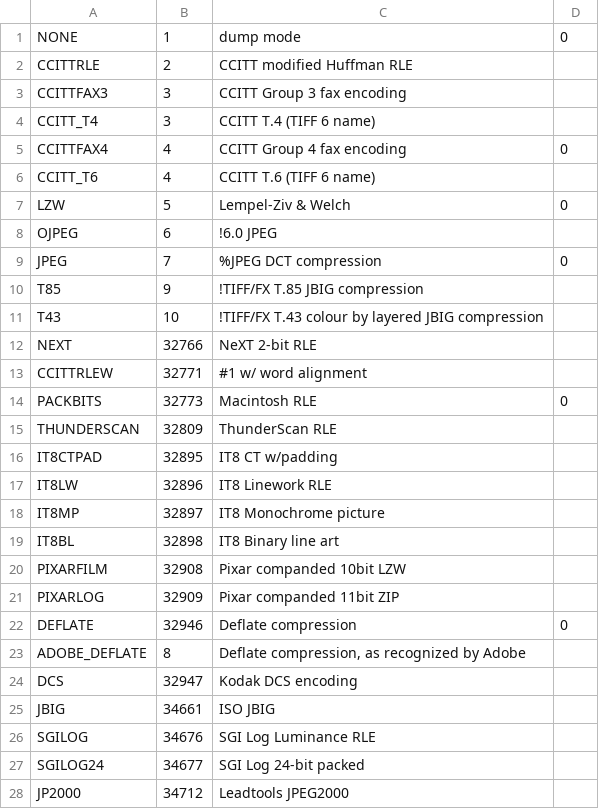
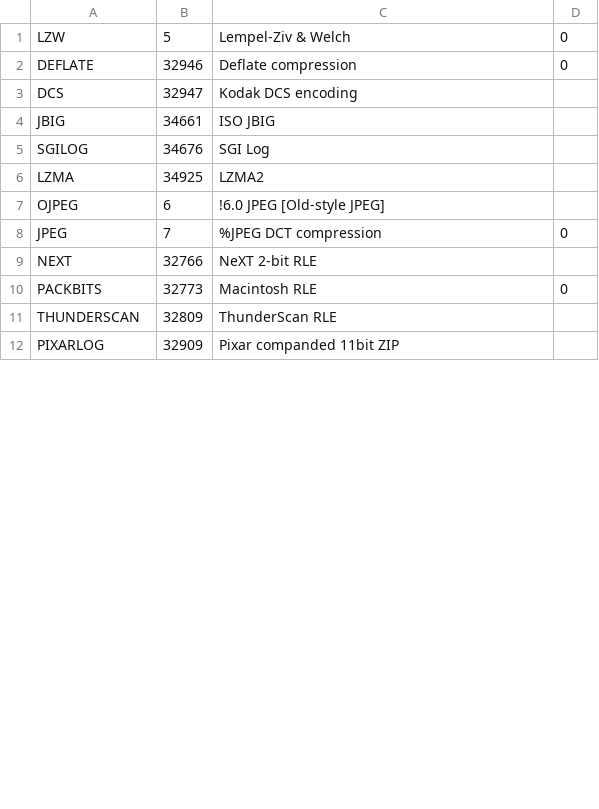
Before and after one commit to trufanov-nok/scantailor-universal, a TSV file: resources/TiffCompressionMethods.tsv, drawn as a sheet; only a part is shown; the diff covers the shown part only.

Commit message:
Remove Tiff compression methods unsupported by libTiff 4.0.8
Or duplicates, ex: (COMPRESSION_CCITTFAX3 == COMPRESSION_CCITT_T4)
Or equals, ex:

    { "Deflate",	COMPRESSION_DEFLATE,	TIFFInitZIP },
    { "AdobeDeflate",   COMPRESSION_ADOBE_DEFLATE , TIFFInitZIP },

```diff
--- a/resources/TiffCompressionMethods.tsv
+++ b/resources/TiffCompressionMethods.tsv
@@ -1,28 +1,12 @@
-NONE	1	dump mode	0
-CCITTRLE	2	CCITT modified Huffman RLE
-CCITTFAX3	3	CCITT Group 3 fax encoding
-CCITT_T4	3	CCITT T.4 (TIFF 6 name)
-CCITTFAX4	4	CCITT Group 4 fax encoding	0
-CCITT_T6	4	CCITT T.6 (TIFF 6 name)
 LZW	5	Lempel-Ziv & Welch	0
-OJPEG	6	!6.0 JPEG
+DEFLATE	32946	Deflate compression	0
+DCS	32947	Kodak DCS encoding
+JBIG	34661	ISO JBIG
+SGILOG	34676	SGI Log
+LZMA	34925	LZMA2
+OJPEG	6	!6.0 JPEG [Old-style JPEG]
 JPEG	7	%JPEG DCT compression	0
-T85	9	!TIFF/FX T.85 JBIG compression
-T43	10	!TIFF/FX T.43 colour by layered JBIG compression
 NEXT	32766	NeXT 2-bit RLE
-CCITTRLEW	32771	#1 w/ word alignment
 PACKBITS	32773	Macintosh RLE	0
 THUNDERSCAN	32809	ThunderScan RLE
-IT8CTPAD	32895	IT8 CT w/padding
-IT8LW	32896	IT8 Linework RLE
-IT8MP	32897	IT8 Monochrome picture
-IT8BL	32898	IT8 Binary line art
-PIXARFILM	32908	Pixar companded 10bit LZW
 PIXARLOG	32909	Pixar companded 11bit ZIP
-DEFLATE	32946	Deflate compression	0
-ADOBE_DEFLATE	8	Deflate compression, as recognized by Adobe
-DCS	32947	Kodak DCS encoding
-JBIG	34661	ISO JBIG
-SGILOG	34676	SGI Log Luminance RLE
-SGILOG24	34677	SGI Log 24-bit packed
-JP2000	34712	Leadtools JPEG2000
```
Also changed, not shown: 2 added rows elsewhere in this file.
